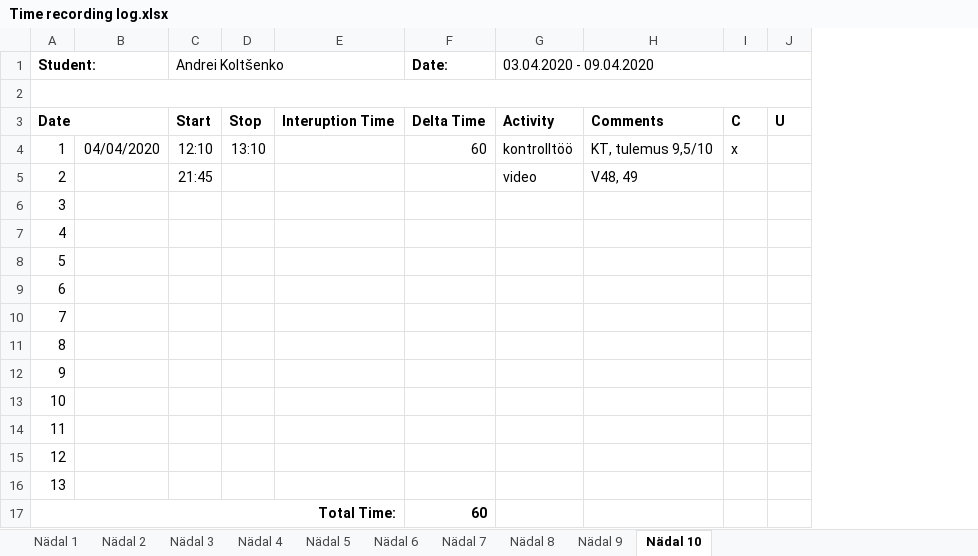
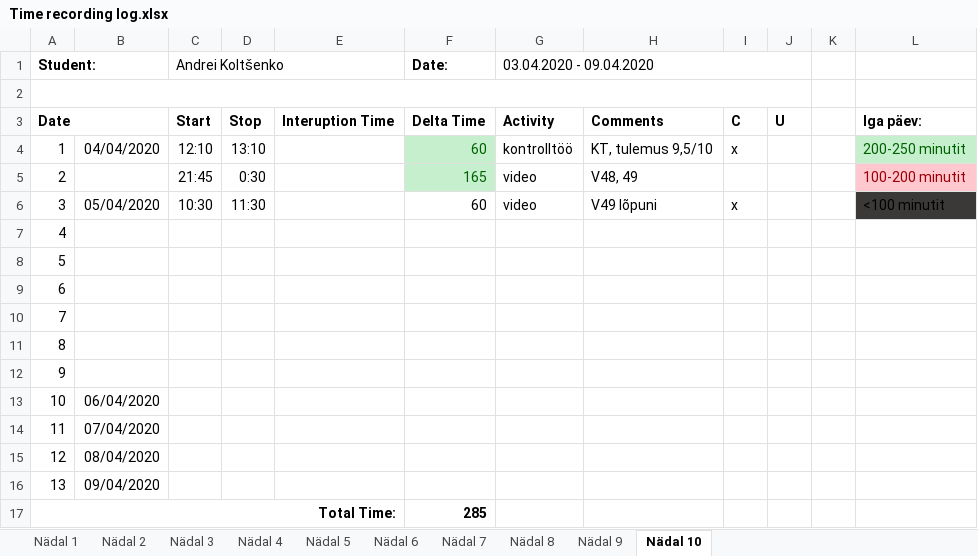
Before and after one commit to deba55er/GPVideo, an Excel workbook: Time recording log.xlsx, sheet Nädal 10, drawn as a sheet; values as stored, in another font and other column widths than the file's, no borders; the diff names each change by its address in the sheet, - before the commit and + after, or states it on an @@ line.

Commit message:
V49 lõpuni, Infra Base Repository tests. NB! GetTest läheb läbi ilma counterBefore muutujat.

```diff
--- a/Time recording log.xlsx (sheet Nädal 10)
+++ b/Time recording log.xlsx (sheet Nädal 10)
+column K, empty
+column L, rows 3-6: Iga päev: | 200-250 minutit | 100-200 minutit | <100 minutit
-F4:F5 fill: none
+F4:F5 fill: #C6EFCE
-F4 text colour: black
+F4 text colour: #006100
-D5: (empty)
+D5: 0:30
-F5 (Date:): (empty)
+F5 (Date:): 165
-B6: (empty)
+B6: 05/04/2020
-C6 (Andrei Koltšenko): (empty)
+C6 (Andrei Koltšenko): 10:30
-D6: (empty)
+D6: 11:30
-F6 (Date:): (empty)
+F6 (Date:): 60
-G6 (03.04.2020 - 09.04.2020): (empty)
+G6 (03.04.2020 - 09.04.2020): video
-H6: (empty)
+H6: V49 lõpuni
-I6: (empty)
+I6: x
-B13: (empty)
+B13: 06/04/2020
-B14: (empty)
+B14: 07/04/2020
-B15: (empty)
+B15: 08/04/2020
-B16: (empty)
+B16: 09/04/2020
-F17 (Date:): 60
+F17 (Date:): 285
```
Also changed, not shown: 6 other files.
